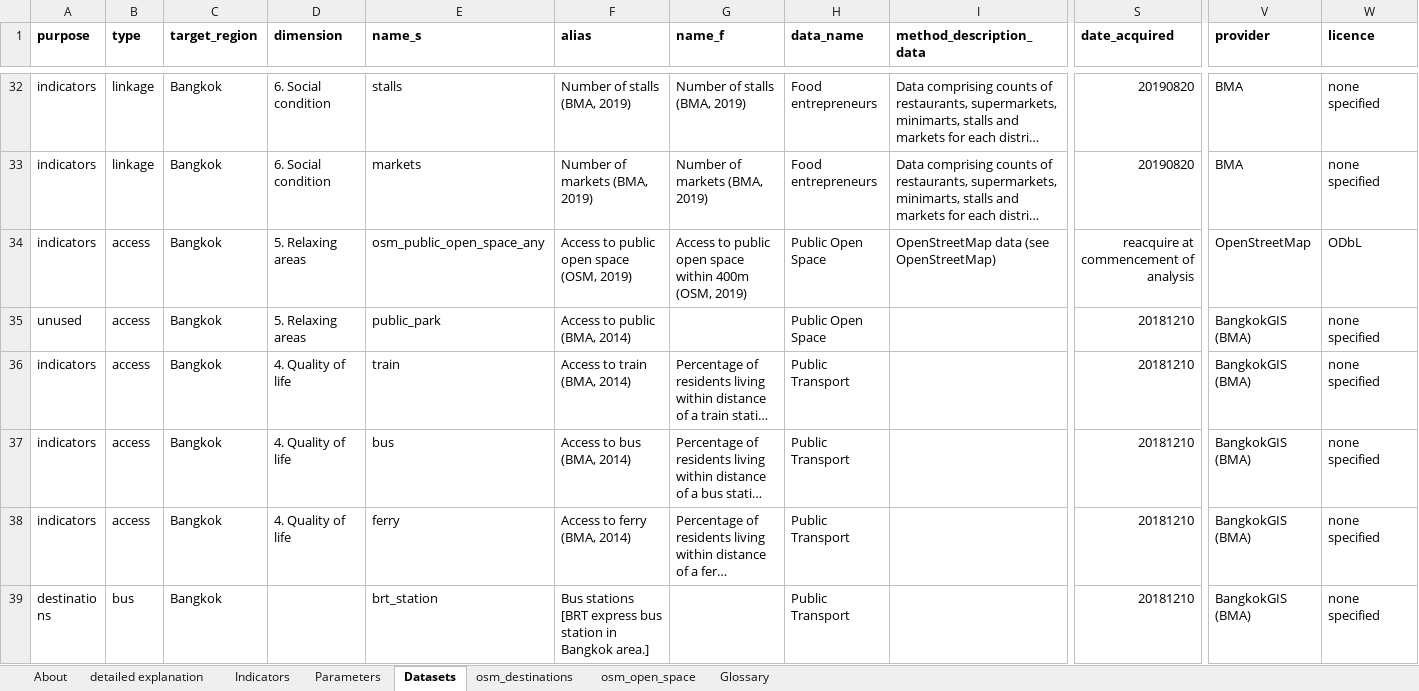
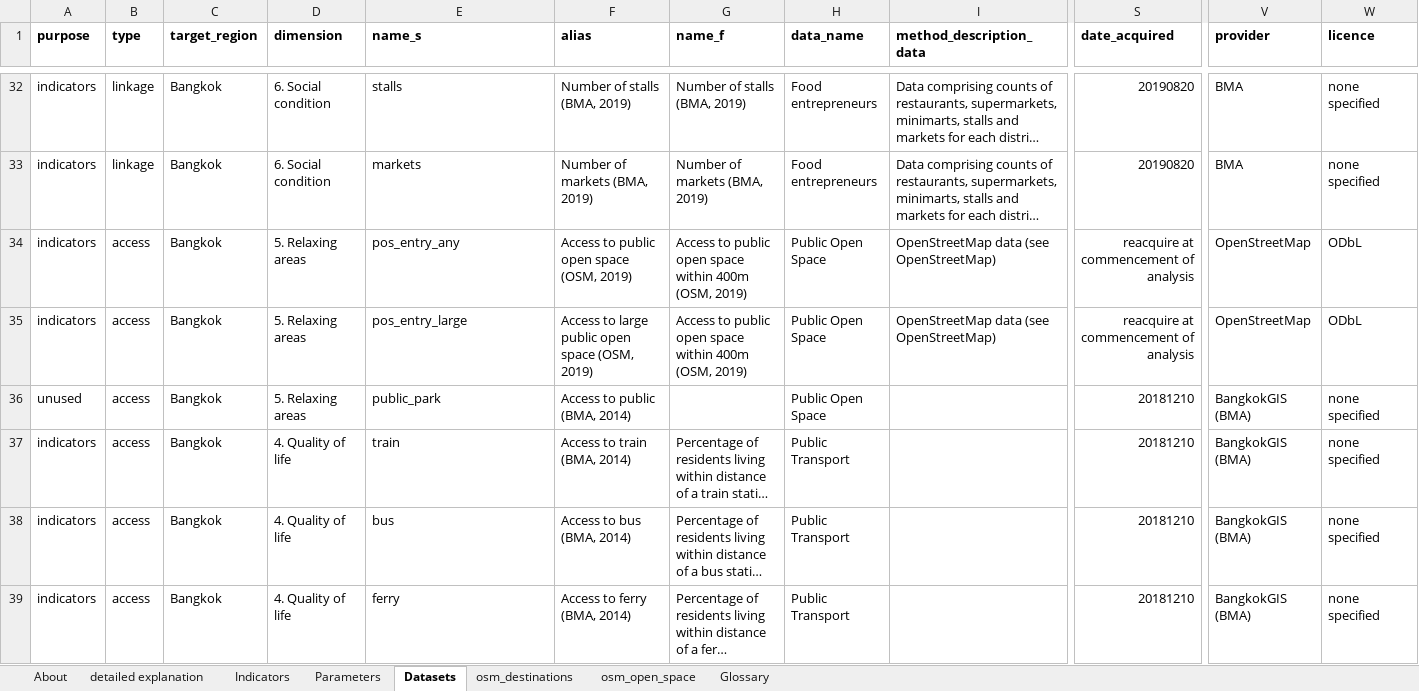
Before and after one commit to carlhiggs/spatial-urban-indicators, an Excel workbook: process/_project_configuration.xlsx, sheet Datasets, drawn as a sheet; only a part is shown, gaps mark what is left out; the shorter side is filled out with more unchanged rows; long unchanged cells end in …; values as stored, in another font and other column widths than the file's, no borders; rows hold the shown columns only; the diff covers the shown part only; the diff names each change by its address in the sheet, - before the commit and + after, or states it on an @@ line.

```diff
--- a/process/_project_configuration.xlsx (sheet Datasets)
+++ b/process/_project_configuration.xlsx (sheet Datasets)
-E34 (name_s): osm_public_open_space_any
+E34 (name_s): pos_entry_any
+row 35: indicators | access | Bangkok | 5. Relaxing areas | pos_entry_large | Access to large public open space (OSM, 2019) | Access to public open space within 400m (OSM, 2019) | Public Open Space | OpenStreetMap data (see OpenStreetMap) | reacquire at commencement of analysis | OpenStreetMap | ODbL
```
Also changed, not shown: 5 added rows elsewhere in this sheet, sheet osm_destinations, formulas that keep their value, 2 other files.
